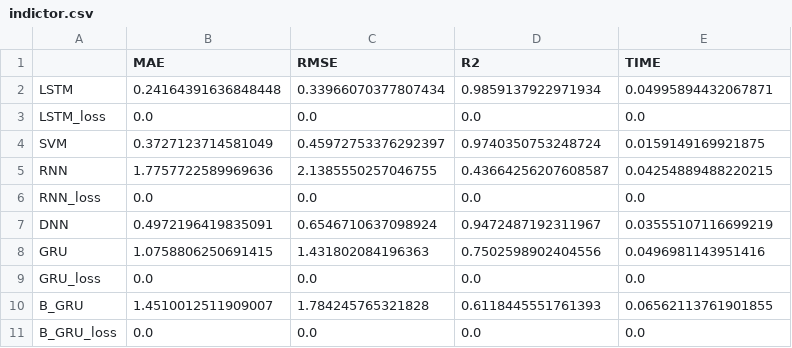
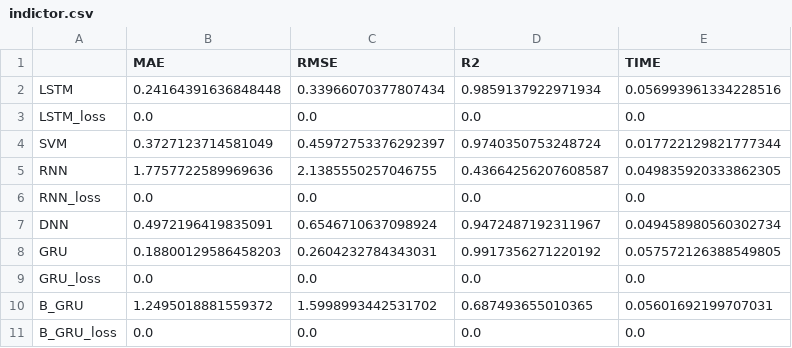
Before and after one commit to FrankJiaShu/RFID_EA, a CSV file: doc/indictor.csv, drawn as a sheet.

```diff
--- a/doc/indictor.csv
+++ b/doc/indictor.csv
@@ -1,11 +1,11 @@
 ,MAE,RMSE,R2,TIME
-LSTM,0.24164391636848448,0.33966070377807434,0.9859137922971934,0.04995894432067871
+LSTM,0.24164391636848448,0.33966070377807434,0.9859137922971934,0.056993961334228516
 LSTM_loss,0.0,0.0,0.0,0.0
-SVM,0.3727123714581049,0.45972753376292397,0.9740350753248724,0.0159149169921875
-RNN,1.7757722589969636,2.1385550257046755,0.43664256207608587,0.04254889488220215
+SVM,0.3727123714581049,0.45972753376292397,0.9740350753248724,0.017722129821777344
+RNN,1.7757722589969636,2.1385550257046755,0.43664256207608587,0.049835920333862305
 RNN_loss,0.0,0.0,0.0,0.0
-DNN,0.4972196419835091,0.6546710637098924,0.9472487192311967,0.03555107116699219
-GRU,1.0758806250691415,1.431802084196363,0.7502598902404556,0.0496981143951416
+DNN,0.4972196419835091,0.6546710637098924,0.9472487192311967,0.049458980560302734
+GRU,0.18800129586458203,0.2604232784343031,0.9917356271220192,0.057572126388549805
 GRU_loss,0.0,0.0,0.0,0.0
-B_GRU,1.4510012511909007,1.784245765321828,0.6118445551761393,0.06562113761901855
+B_GRU,1.2495018881559372,1.5998993442531702,0.687493655010365,0.05601692199707031
 B_GRU_loss,0.0,0.0,0.0,0.0
```
Also changed, not shown: 6 other files.
